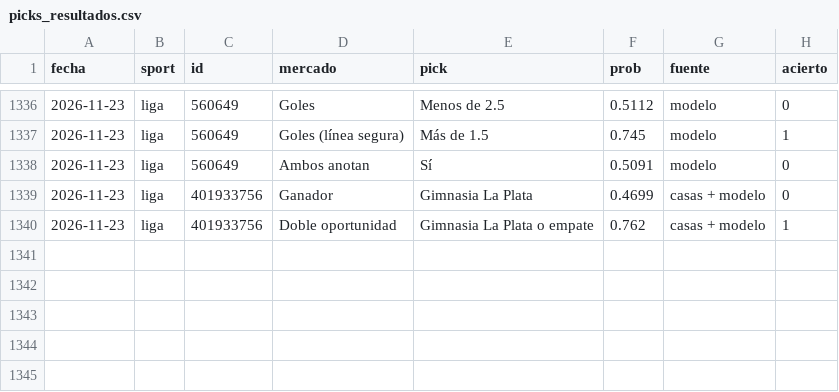
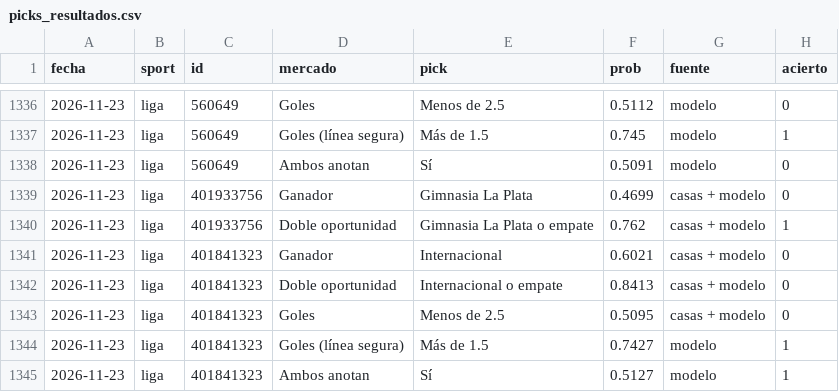
Before and after one commit to gabrielreyesu/mocha-picks, a CSV file: predictions/picks_resultados.csv, drawn as a sheet; only a part is shown, gaps mark what is left out.

```diff
--- a/predictions/picks_resultados.csv
+++ b/predictions/picks_resultados.csv
@@ -1340 +1340,6 @@ fecha,sport,id,mercado,pick,prob,fuente,acierto
 2026-11-23,liga,401933756,Doble oportunidad,Gimnasia La Plata o empate,0.762,casas + modelo,1
+2026-11-23,liga,401841323,Ganador,Internacional,0.6021,casas + modelo,0
+2026-11-23,liga,401841323,Doble oportunidad,Internacional o empate,0.8413,casas + modelo,0
+2026-11-23,liga,401841323,Goles,Menos de 2.5,0.5095,casas + modelo,0
+2026-11-23,liga,401841323,Goles (línea segura),Más de 1.5,0.7427,modelo,1
+2026-11-23,liga,401841323,Ambos anotan,Sí,0.5127,modelo,1
```
Also changed, not shown: predictions/nba_polymarket_snapshots.csv, predictions/nba_registry.csv, 12 other files.
